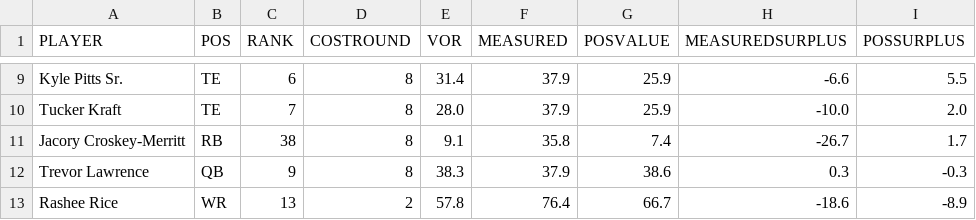
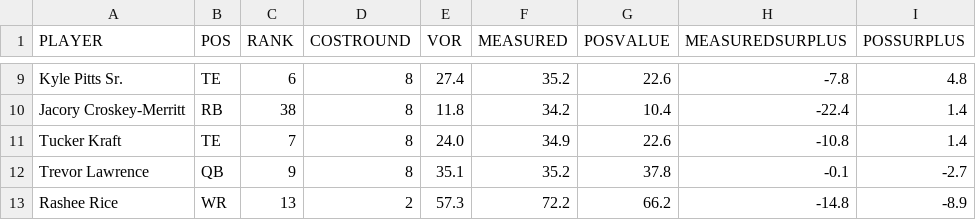
Before and after one commit to bborchardt/fuad, a TSV file: docs/figures/greenfield/2026/keepers.tsv, drawn as a sheet; only a part is shown, gaps mark what is left out; removed rows and columns are numbered as before the commit, all else as after; the diff covers the shown part only; the diff names each change by its address in the sheet, - before the commit and + after, or states it on an @@ line.

```diff
--- a/docs/figures/greenfield/2026/keepers.tsv
+++ b/docs/figures/greenfield/2026/keepers.tsv
-E9 (VOR): 31.4
+E9 (VOR): 27.4
-F9 (MEASURED): 37.9
+F9 (MEASURED): 35.2
-G9 (POSVALUE): 25.9
+G9 (POSVALUE): 22.6
-H9 (MEASUREDSURPLUS): -6.6
+H9 (MEASUREDSURPLUS): -7.8
-I9 (POSSURPLUS): 5.5
+I9 (POSSURPLUS): 4.8
-row 10: Tucker Kraft | TE | 7 | 8 | 28.0 | 37.9 | 25.9 | -10.0 | 2.0
-E10 (VOR): 9.1
+E10 (VOR): 11.8
-F10 (MEASURED): 35.8
+F10 (MEASURED): 34.2
-G10 (POSVALUE): 7.4
+G10 (POSVALUE): 10.4
-H10 (MEASUREDSURPLUS): -26.7
+H10 (MEASUREDSURPLUS): -22.4
-I10 (POSSURPLUS): 1.7
+I10 (POSSURPLUS): 1.4
+row 11: Tucker Kraft | TE | 7 | 8 | 24.0 | 34.9 | 22.6 | -10.8 | 1.4
-E12 (VOR): 38.3
+E12 (VOR): 35.1
-F12 (MEASURED): 37.9
+F12 (MEASURED): 35.2
-G12 (POSVALUE): 38.6
+G12 (POSVALUE): 37.8
-H12 (MEASUREDSURPLUS): 0.3
+H12 (MEASUREDSURPLUS): -0.1
-I12 (POSSURPLUS): -0.3
+I12 (POSSURPLUS): -2.7
-E13 (VOR): 57.8
+E13 (VOR): 57.3
-F13 (MEASURED): 76.4
+F13 (MEASURED): 72.2
-G13 (POSVALUE): 66.7
+G13 (POSVALUE): 66.2
-H13 (MEASUREDSURPLUS): -18.6
+H13 (MEASUREDSURPLUS): -14.8
```
Also changed, not shown: 1 added row, 1 removed row and 29 edited cells elsewhere in this file, docs/figures/fuad/2026/curve.tsv, docs/figures/fuad/2026/positions.tsv, 16 other files.
